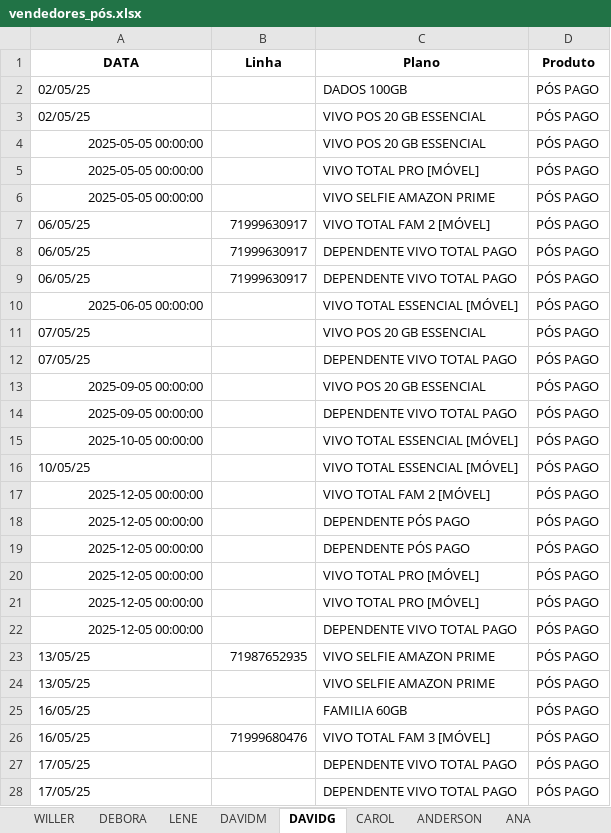
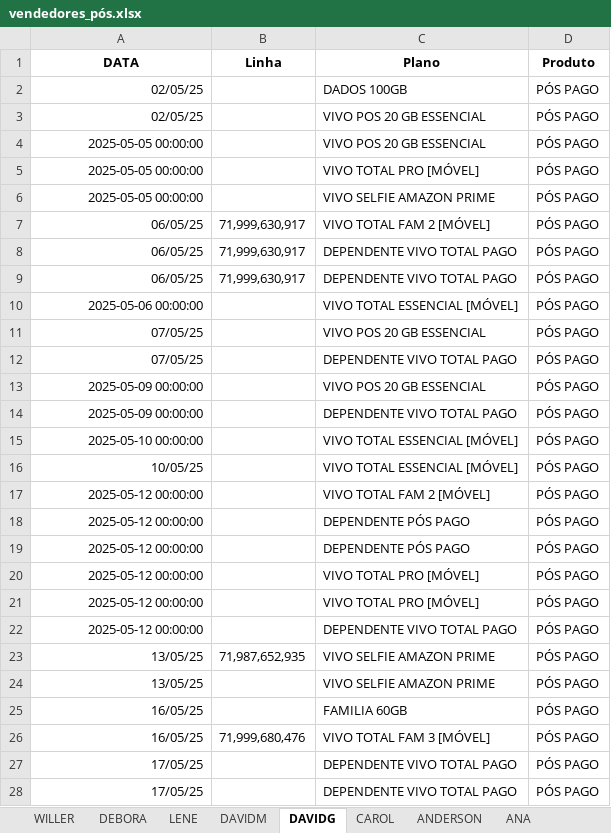
Before and after one commit to DevViictor/vivo-deshborad, an Excel workbook: excel_file/vendedores_pós.xlsx, sheet DAVIDG, drawn as a sheet; only a part is shown; values as stored, in another font and other column widths than the file's, no borders; the diff covers the shown part only; the diff names each change by its address in the sheet, - before the commit and + after, or states it on an @@ line.

```diff
--- a/excel_file/vendedores_pós.xlsx (sheet DAVIDG)
+++ b/excel_file/vendedores_pós.xlsx (sheet DAVIDG)
-A2:A3 alignment: left
+A2:A3 alignment: right
-A7:A9 alignment: left
+A7:A9 alignment: right
-B7:B9 (Linha): 71999630917
+B7:B9 (Linha): 71,999,630,917
-A10 (DATA): 2025-06-05 00:00:00
+A10 (DATA): 2025-05-06 00:00:00
-A11:A12 alignment: left
+A11:A12 alignment: right
-A13:A14 (DATA): 2025-09-05 00:00:00
+A13:A14 (DATA): 2025-05-09 00:00:00
-A15 (DATA): 2025-10-05 00:00:00
+A15 (DATA): 2025-05-10 00:00:00
-A16 alignment: left
+A16 alignment: right
-A17:A22 (DATA): 2025-12-05 00:00:00
+A17:A22 (DATA): 2025-05-12 00:00:00
-A23:A28 alignment: left
+A23:A28 alignment: right
-B23 (Linha): 71987652935
+B23 (Linha): 71,987,652,935
-B26 (Linha): 71999680476
+B26 (Linha): 71,999,680,476
```
Also changed, not shown: 1 added row and cell formats elsewhere in this sheet, sheet LENE, sheet WILLER, sheet ANDERSON, sheet DEBORA, excel_file/controle_dados.xlsx, excel_file/pós_dados.xlsx, 27 other files.
